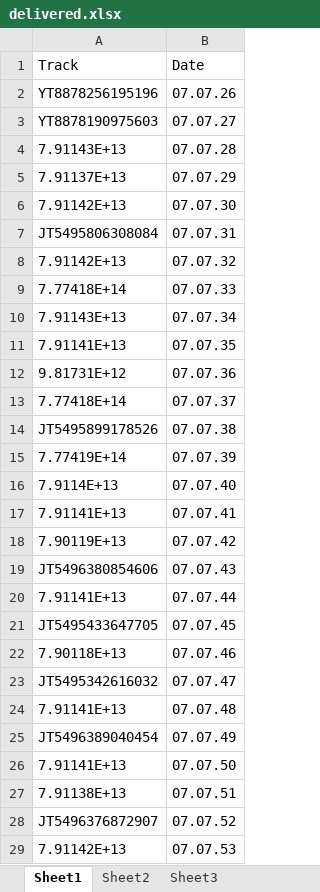
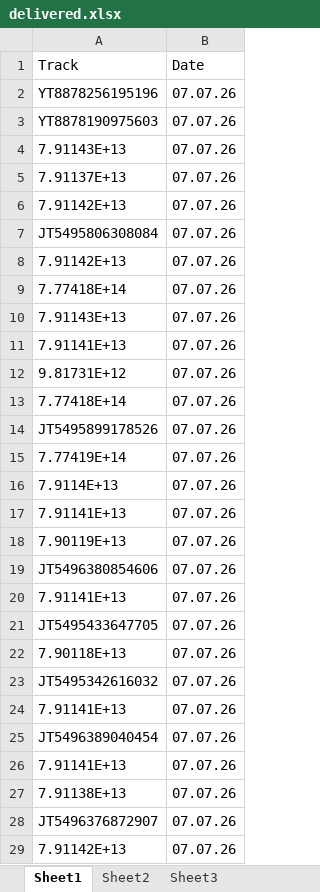
Before and after one commit to Aminjon7-create/cargo1001, an Excel workbook: delivered.xlsx, sheet Sheet1, drawn as a sheet; only a part is shown; values as stored, in another font and other column widths than the file's, no borders; the diff covers the shown part only; the diff names each change by its address in the sheet, - before the commit and + after, or states it on an @@ line.

```diff
--- a/delivered.xlsx (sheet Sheet1)
+++ b/delivered.xlsx (sheet Sheet1)
-B3 (Date): 07.07.27
+B3 (Date): 07.07.26
-B4 (Date): 07.07.28
+B4 (Date): 07.07.26
-B5 (Date): 07.07.29
+B5 (Date): 07.07.26
-B6 (Date): 07.07.30
+B6 (Date): 07.07.26
-B7 (Date): 07.07.31
+B7 (Date): 07.07.26
-B8 (Date): 07.07.32
+B8 (Date): 07.07.26
-B9 (Date): 07.07.33
+B9 (Date): 07.07.26
-B10 (Date): 07.07.34
+B10 (Date): 07.07.26
-B11 (Date): 07.07.35
+B11 (Date): 07.07.26
-B12 (Date): 07.07.36
+B12 (Date): 07.07.26
-B13 (Date): 07.07.37
+B13 (Date): 07.07.26
-B14 (Date): 07.07.38
+B14 (Date): 07.07.26
-B15 (Date): 07.07.39
+B15 (Date): 07.07.26
-B16 (Date): 07.07.40
+B16 (Date): 07.07.26
-B17 (Date): 07.07.41
+B17 (Date): 07.07.26
-B18 (Date): 07.07.42
+B18 (Date): 07.07.26
-B19 (Date): 07.07.43
+B19 (Date): 07.07.26
-B20 (Date): 07.07.44
+B20 (Date): 07.07.26
-B21 (Date): 07.07.45
+B21 (Date): 07.07.26
-B22 (Date): 07.07.46
+B22 (Date): 07.07.26
-B23 (Date): 07.07.47
+B23 (Date): 07.07.26
-B24 (Date): 07.07.48
+B24 (Date): 07.07.26
-B25 (Date): 07.07.49
+B25 (Date): 07.07.26
-B26 (Date): 07.07.50
+B26 (Date): 07.07.26
-B27 (Date): 07.07.51
+B27 (Date): 07.07.26
-B28 (Date): 07.07.52
+B28 (Date): 07.07.26
-B29 (Date): 07.07.53
+B29 (Date): 07.07.26
```
Also changed, not shown: other rows of this sheet, on_the_way.xlsx, zafarabad.xlsx.
